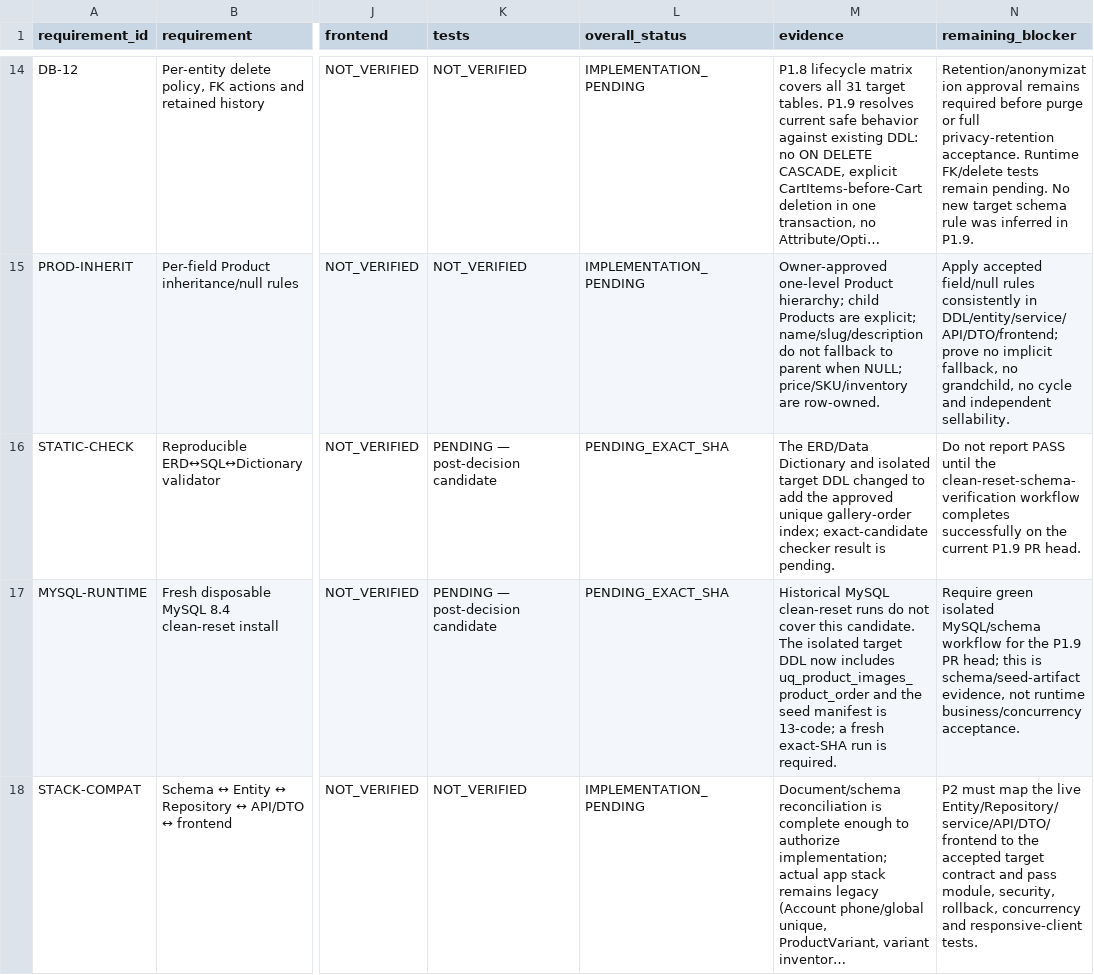
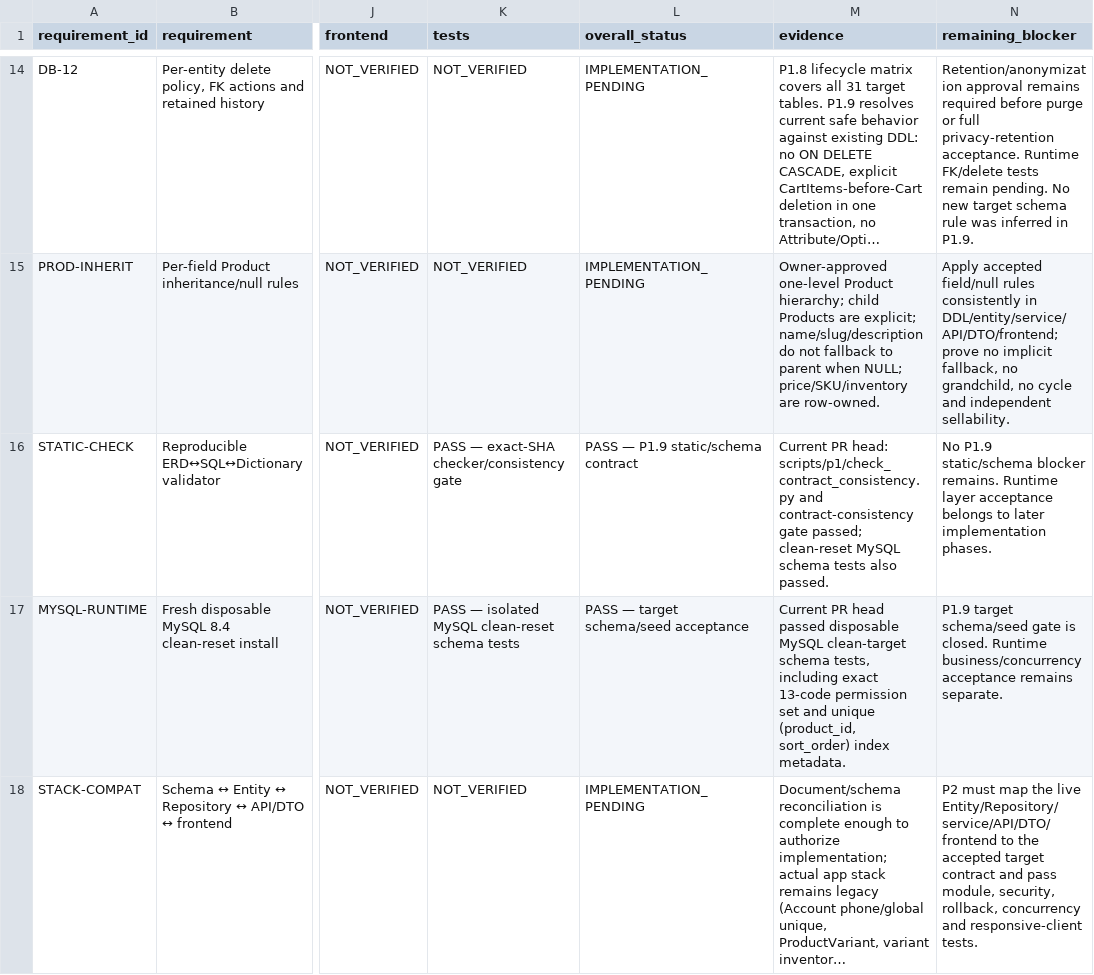
Before and after one commit to quangson2809/FIDO, a CSV file: docs/refactor-v2/p1/P1-traceability-matrix.csv, drawn as a sheet; only a part is shown, gaps mark what is left out; long unchanged cells end in …; the diff covers the shown part only; the diff names each change by its address in the sheet, - before the commit and + after, or states it on an @@ line.

Commit message:
docs(p1.9): close cross-domain gate with exact-SHA evidence

```diff
--- a/docs/refactor-v2/p1/P1-traceability-matrix.csv
+++ b/docs/refactor-v2/p1/P1-traceability-matrix.csv
-K16 (tests): PENDING — post-decision candidate
+K16 (tests): PASS — exact-SHA checker/consistency gate
-L16 (overall_status): PENDING_EXACT_SHA
+L16 (overall_status): PASS — P1.9 static/schema contract
-M16 (evidence): The ERD/Data Dictionary and isolated target DDL changed to add the approved unique gallery-order index; exact-candidate checker result is pending.
+M16 (evidence): Current PR head: scripts/p1/check_contract_consistency.py and contract-consistency gate passed; clean-reset MySQL schema tests also passed.
-N16 (remaining_blocker): Do not report PASS until the clean-reset-schema-verification workflow completes successfully on the current P1.9 PR head.
+N16 (remaining_blocker): No P1.9 static/schema blocker remains. Runtime layer acceptance belongs to later implementation phases.
-K17 (tests): PENDING — post-decision candidate
+K17 (tests): PASS — isolated MySQL clean-reset schema tests
-L17 (overall_status): PENDING_EXACT_SHA
+L17 (overall_status): PASS — target schema/seed acceptance
-M17 (evidence): Historical MySQL clean-reset runs do not cover this candidate. The isolated target DDL now includes uq_product_images_product_order and the seed manifest is 13-code; a fresh exact-SHA run is required.
+M17 (evidence): Current PR head passed disposable MySQL clean-target schema tests, including exact 13-code permission set and unique (product_id, sort_order) index metadata.
-N17 (remaining_blocker): Require green isolated MySQL/schema workflow for the P1.9 PR head; this is schema/seed-artifact evidence, not runtime business/concurrency acceptance.
+N17 (remaining_blocker): P1.9 target schema/seed gate is closed. Runtime business/concurrency acceptance remains separate.
```
Also changed, not shown: 22 edited cells elsewhere in this file, 10 other files.
